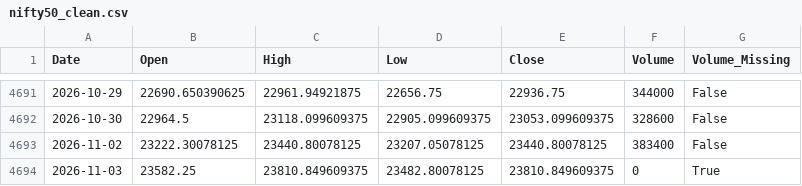
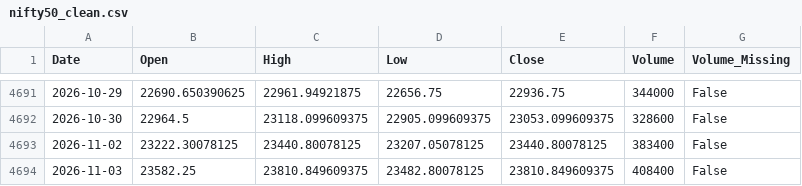
Before and after one commit to Abhi-Tech-Sys/market-intelligence-project, a CSV file: backend/data/processed/nifty50_clean.csv, drawn as a sheet; only a part is shown, gaps mark what is left out.

```diff
--- a/backend/data/processed/nifty50_clean.csv
+++ b/backend/data/processed/nifty50_clean.csv
@@ -4693,2 +4693,2 @@ Date,Open,High,Low,Close,Volume,Volume_Missing
 2026-11-02,23222.30078125,23440.80078125,23207.05078125,23440.80078125,383400,False
-2026-11-03,23582.25,23810.849609375,23482.80078125,23810.849609375,0,True
+2026-11-03,23582.25,23810.849609375,23482.80078125,23810.849609375,408400,False
```
Also changed, not shown: backend/data/raw/nifty50_yahoo_raw.csv.
